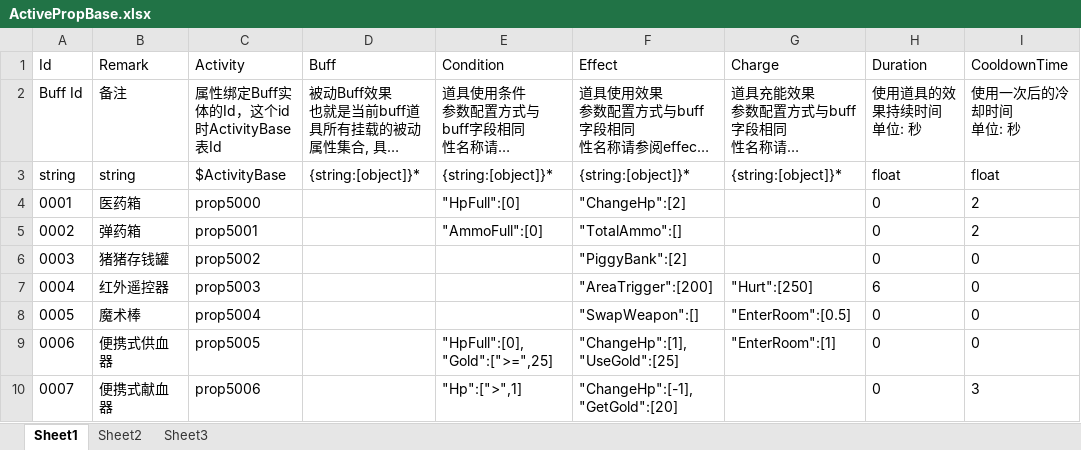
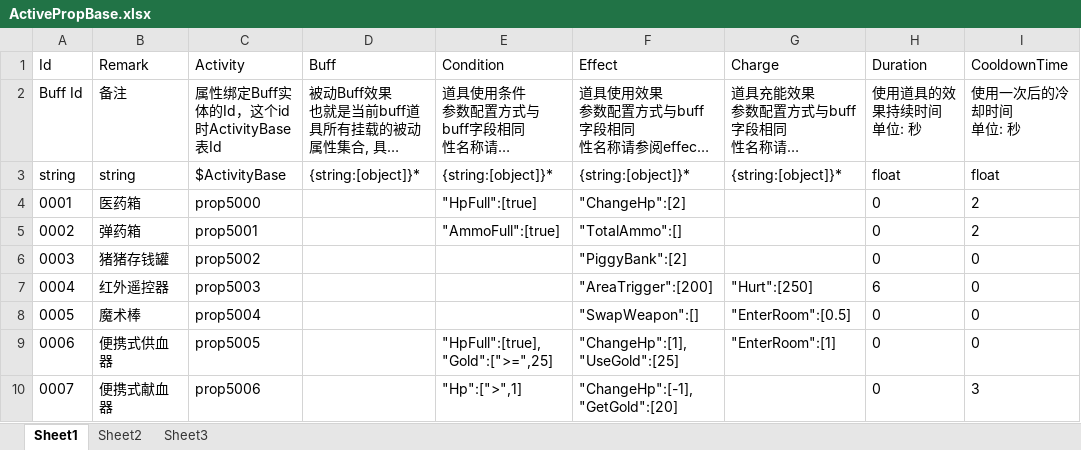
Before and after one commit to xlljc/DungeonShooting, an Excel workbook: DungeonShooting_Godot/excel/ActivePropBase.xlsx, sheet Sheet1, drawn as a sheet; only a part is shown; long unchanged cells end in …; values as stored, in another font and other column widths than the file's, no borders; ↵ is a line break in a cell; the diff names each change by its address in the sheet, - before the commit and + after, or states it on an @@ line.

```diff
--- a/DungeonShooting_Godot/excel/ActivePropBase.xlsx (sheet Sheet1)
+++ b/DungeonShooting_Godot/excel/ActivePropBase.xlsx (sheet Sheet1)
-E4 (Condition): "HpFull":[0]
+E4 (Condition): "HpFull":[true]
-E5 (Condition): "AmmoFull":[0]
+E5 (Condition): "AmmoFull":[true]
-E9 (Condition): "HpFull":[0], ↵ "Gold":[">=",25]
+E9 (Condition): "HpFull":[true], ↵ "Gold":[">=",25]
```
Also changed, not shown: 41 other files.
